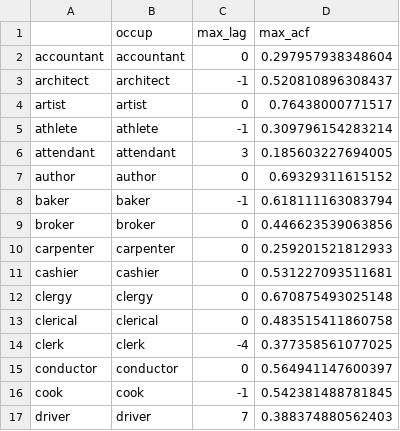
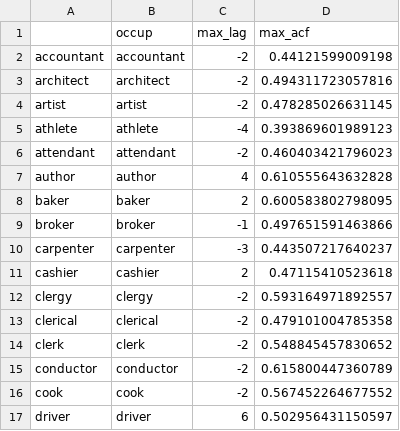
Before and after one commit to cksteven/EmbeddingDynamicStereotypes, a CSV file: lag_df_2.csv, drawn as a sheet; only a part is shown; the diff covers the shown part only.

Commit message:
update data

```diff
--- a/lag_df_2.csv
+++ b/lag_df_2.csv
@@ -1,17 +1,17 @@
 "","occup","max_lag","max_acf"
-"accountant","accountant",0,0.297957938348604
-"architect","architect",-1,0.520810896308437
-"artist","artist",0,0.76438000771517
-"athlete","athlete",-1,0.309796154283214
-"attendant","attendant",3,0.185603227694005
-"author","author",0,0.69329311615152
-"baker","baker",-1,0.618111163083794
-"broker","broker",0,0.446623539063856
-"carpenter","carpenter",0,0.259201521812933
-"cashier","cashier",0,0.531227093511681
-"clergy","clergy",0,0.670875493025148
-"clerical","clerical",0,0.483515411860758
-"clerk","clerk",-4,0.377358561077025
-"conductor","conductor",0,0.564941147600397
-"cook","cook",-1,0.542381488781845
-"driver","driver",7,0.388374880562403
+"accountant","accountant",-2,0.44121599009198
+"architect","architect",-2,0.494311723057816
+"artist","artist",-2,0.478285026631145
+"athlete","athlete",-4,0.393869601989123
+"attendant","attendant",-2,0.460403421796023
+"author","author",4,0.610555643632828
+"baker","baker",2,0.600583802798095
+"broker","broker",-1,0.497651591463866
+"carpenter","carpenter",-3,0.443507217640237
+"cashier","cashier",2,0.47115410523618
+"clergy","clergy",-2,0.593164971892557
+"clerical","clerical",-2,0.479101004785358
+"clerk","clerk",-2,0.548845457830652
+"conductor","conductor",-2,0.615800447360789
+"cook","cook",-2,0.567452264677552
+"driver","driver",6,0.502956431150597
```
Also changed, not shown: 43 edited cells elsewhere in this file, 9 other files.
